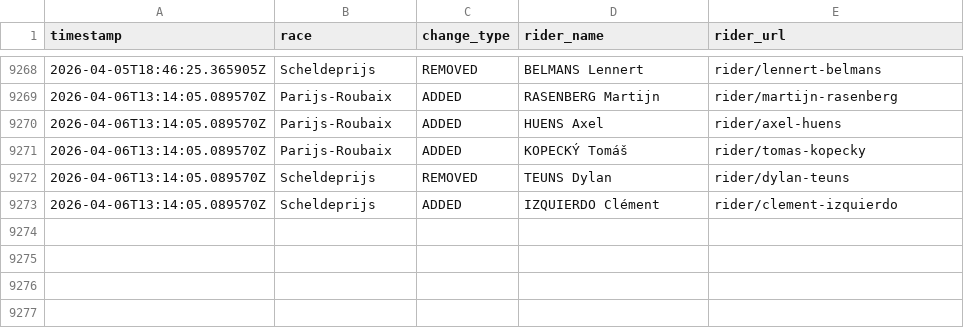
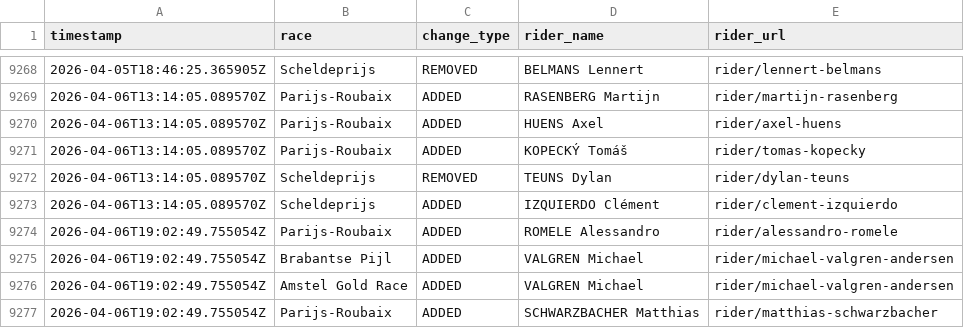
Before and after one commit to nigellindemann-dev/wm26, a CSV file: output/startlist_changes.csv, drawn as a sheet; only a part is shown, gaps mark what is left out.

```diff
--- a/output/startlist_changes.csv
+++ b/output/startlist_changes.csv
@@ -9273 +9273,5 @@ timestamp,race,change_type,rider_name,rider_url
 2026-04-06T13:14:05.089570Z,Scheldeprijs,ADDED,IZQUIERDO Clément,rider/clement-izquierdo
+2026-04-06T19:02:49.755054Z,Parijs-Roubaix,ADDED,ROMELE Alessandro,rider/alessandro-romele
+2026-04-06T19:02:49.755054Z,Brabantse Pijl,ADDED,VALGREN Michael,rider/michael-valgren-andersen
+2026-04-06T19:02:49.755054Z,Amstel Gold Race,ADDED,VALGREN Michael,rider/michael-valgren-andersen
+2026-04-06T19:02:49.755054Z,Parijs-Roubaix,ADDED,SCHWARZBACHER Matthias,rider/matthias-schwarzbacher
```
Also changed, not shown: output/startlist_matrix.csv, 2 other files.
